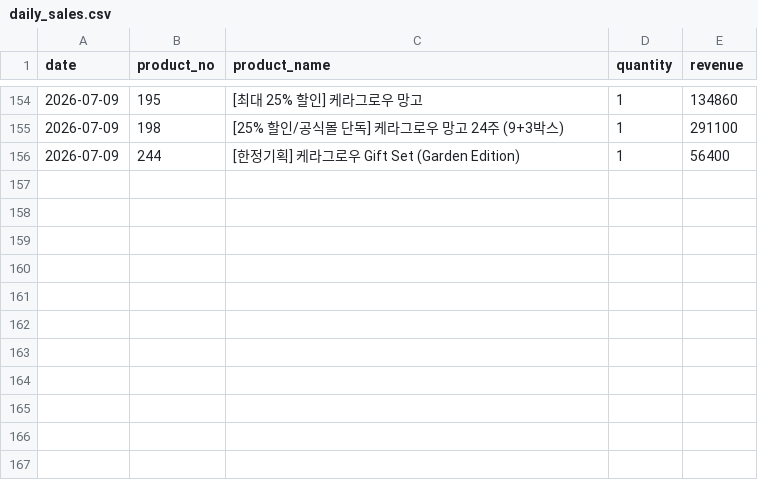
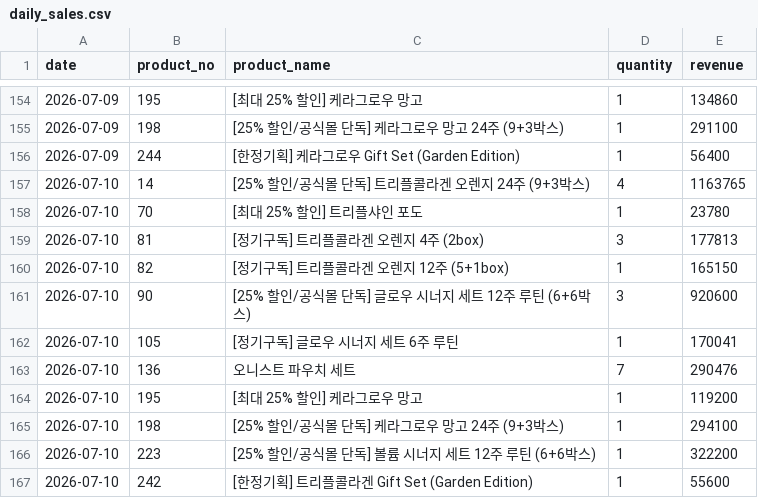
Before and after one commit to kaioh1010/cafe24-tracker, a CSV file: data/daily_sales.csv, drawn as a sheet; only a part is shown, gaps mark what is left out.

```diff
--- a/data/daily_sales.csv
+++ b/data/daily_sales.csv
@@ -156 +156,12 @@ date,product_no,product_name,quantity,revenue
 2026-07-09,244,[한정기획] 케라그로우 Gift Set (Garden Edition),1,56400
+2026-07-10,14,[25% 할인/공식몰 단독] 트리플콜라겐 오렌지 24주 (9+3박스),4,1163765
+2026-07-10,70,[최대 25% 할인] 트리플샤인 포도,1,23780
+2026-07-10,81,[정기구독] 트리플콜라겐 오렌지 4주 (2box),3,177813
+2026-07-10,82,[정기구독] 트리플콜라겐 오렌지 12주 (5+1box),1,165150
+2026-07-10,90,[25% 할인/공식몰 단독] 글로우 시너지 세트  12주 루틴 (6+6박스),3,920600
+2026-07-10,105,[정기구독] 글로우 시너지 세트 6주 루틴,1,170041
+2026-07-10,136,오니스트 파우치 세트,7,290476
+2026-07-10,195,[최대 25% 할인] 케라그로우 망고,1,119200
+2026-07-10,198,[25% 할인/공식몰 단독] 케라그로우 망고 24주 (9+3박스),1,294100
+2026-07-10,223,[25% 할인/공식몰 단독] 볼륨 시너지 세트  12주 루틴 (6+6박스),1,322200
+2026-07-10,242,[한정기획] 트리플콜라겐 Gift Set (Garden Edition),1,55600
```
